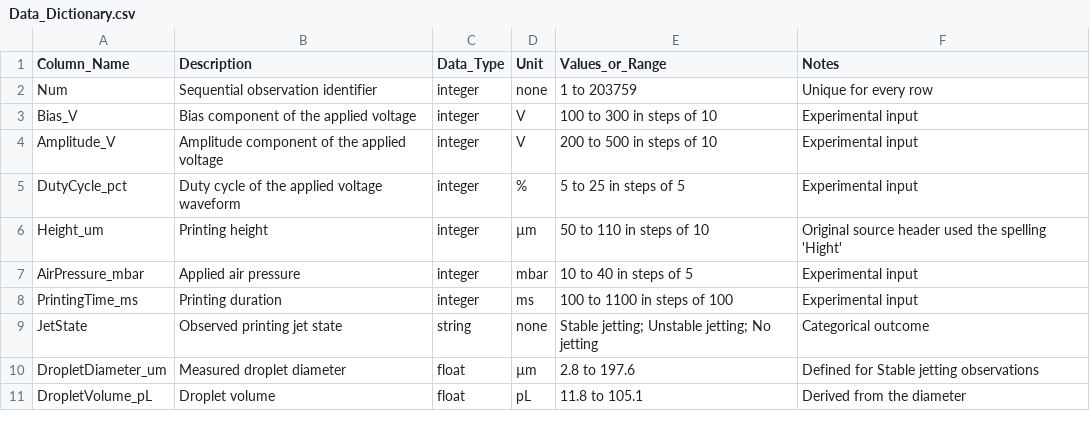
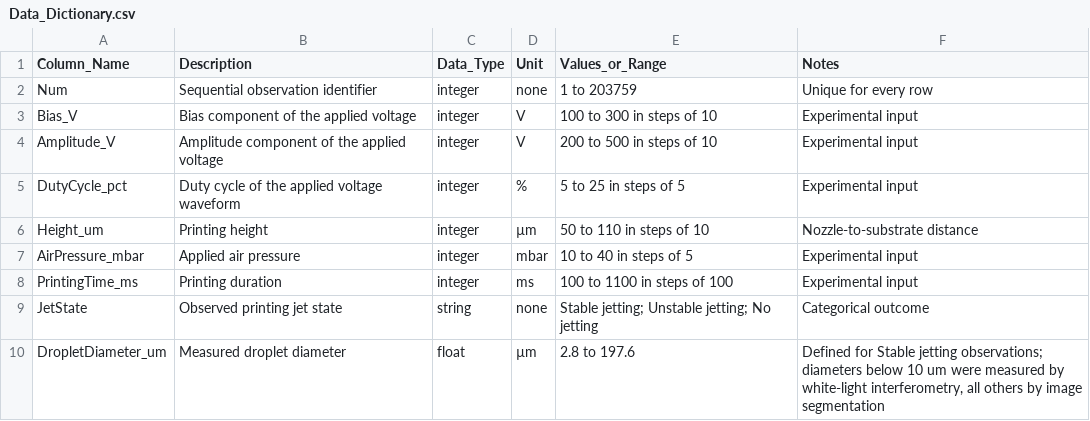
Before and after one commit to xiaohu-tech/Electrohydrodynamic-Printing-Dataset, a CSV file: Data_Dictionary.csv, drawn as a sheet.

```diff
--- a/Data_Dictionary.csv
+++ b/Data_Dictionary.csv
@@ -5,3 +5,3 @@ Amplitude_V,Amplitude component of the applied voltage,integer,V,200 to 500 in s
 DutyCycle_pct,Duty cycle of the applied voltage waveform,integer,%,5 to 25 in steps of 5,Experimental input
-Height_um,Printing height,integer,µm,50 to 110 in steps of 10,Original source header used the spelling 'Hight'
+Height_um,Printing height,integer,µm,50 to 110 in steps of 10,Nozzle-to-substrate distance
 AirPressure_mbar,Applied air pressure,integer,mbar,10 to 40 in steps of 5,Experimental input
@@ -9,3 +9,2 @@ PrintingTime_ms,Printing duration,integer,ms,100 to 1100 in steps of 100,Experim
 JetState,Observed printing jet state,string,none,Stable jetting; Unstable jetting; No jetting,Categorical outcome
-DropletDiameter_um,Measured droplet diameter,float,µm,2.8 to 197.6,Defined for Stable jetting observations
-DropletVolume_pL,Droplet volume,float,pL,11.8 to 105.1,Derived from the diameter
+DropletDiameter_um,Measured droplet diameter,float,µm,2.8 to 197.6,"Defined for Stable jetting observations; diameters below 10 um were measured by white-light interferometry, all others by image segmentation"
```
Also changed, not shown: 2 other files.
